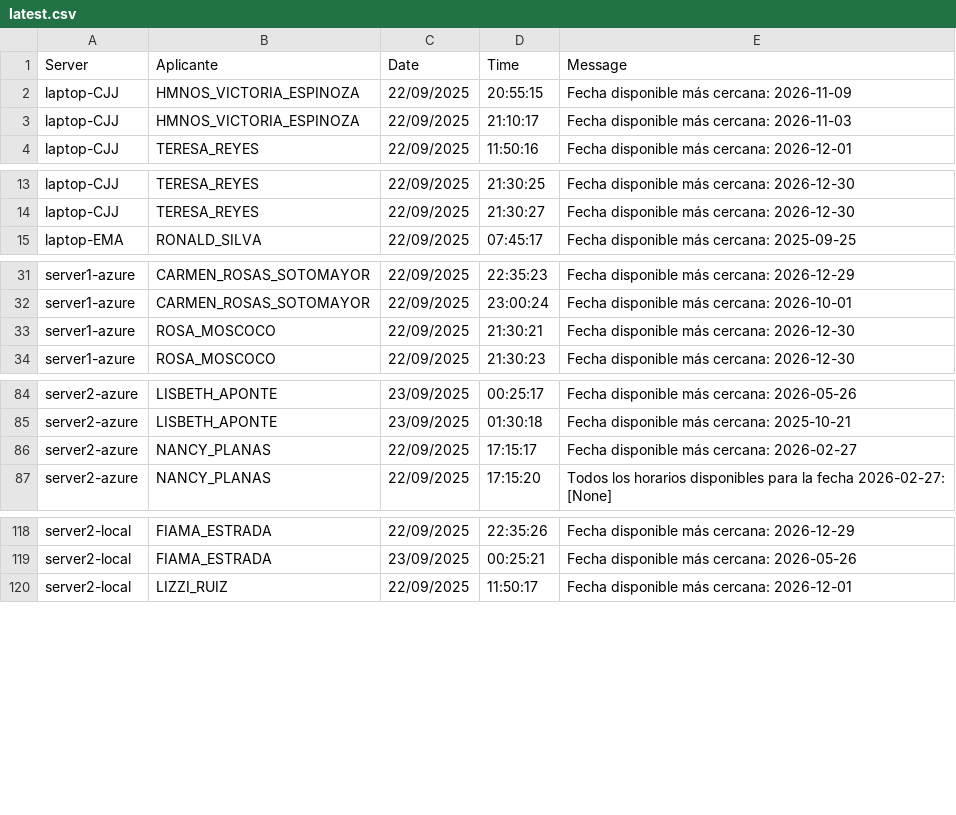
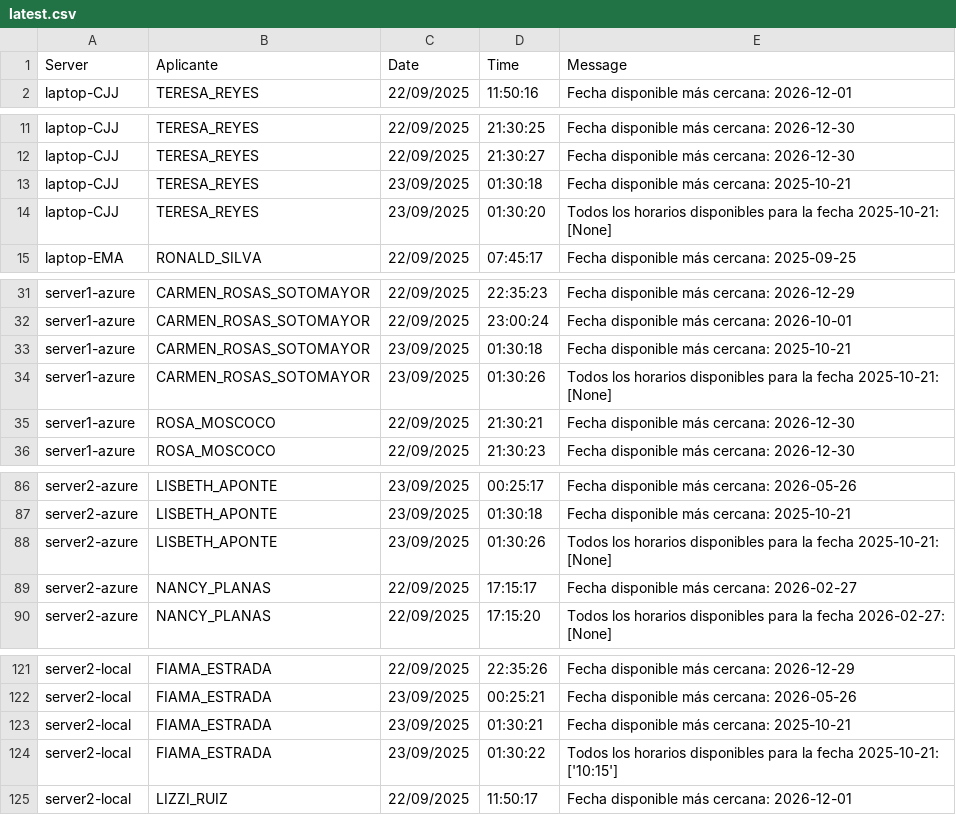
Before and after one commit to mcjha22025/disponibilidades, a CSV file: latest.csv, drawn as a sheet; only a part is shown, gaps mark what is left out; the diff covers the shown part only.

Commit message:
Actualiza latest.csv al 2025-09-23 01:41:57Z

```diff
--- a/latest.csv
+++ b/latest.csv
@@ -1,4 +1,2 @@
 Server,Aplicante,Date,Time,Message
-laptop-CJJ,HMNOS_VICTORIA_ESPINOZA,22/09/2025,20:55:15,Fecha disponible más cercana: 2026-11-09
-laptop-CJJ,HMNOS_VICTORIA_ESPINOZA,22/09/2025,21:10:17,Fecha disponible más cercana: 2026-11-03
 laptop-CJJ,TERESA_REYES,22/09/2025,11:50:16,Fecha disponible más cercana: 2026-12-01
@@ -14,2 +12,4 @@ laptop-CJJ,TERESA_REYES,22/09/2025,21:30:25,Fecha disponible más cercana: 2026-
 laptop-CJJ,TERESA_REYES,22/09/2025,21:30:27,Fecha disponible más cercana: 2026-12-30
+laptop-CJJ,TERESA_REYES,23/09/2025,01:30:18,Fecha disponible más cercana: 2025-10-21
+laptop-CJJ,TERESA_REYES,23/09/2025,01:30:20,Todos los horarios disponibles para la fecha 2025-10-21: [None]
 laptop-EMA,RONALD_SILVA,22/09/2025,07:45:17,Fecha disponible más cercana: 2025-09-25
@@ -32,2 +32,4 @@ server1-azure,CARMEN_ROSAS_SOTOMAYOR,22/09/2025,22:35:23,Fecha disponible más c
 server1-azure,CARMEN_ROSAS_SOTOMAYOR,22/09/2025,23:00:24,Fecha disponible más cercana: 2026-10-01
+server1-azure,CARMEN_ROSAS_SOTOMAYOR,23/09/2025,01:30:18,Fecha disponible más cercana: 2025-10-21
+server1-azure,CARMEN_ROSAS_SOTOMAYOR,23/09/2025,01:30:26,Todos los horarios disponibles para la fecha 2025-10-21: [None]
 server1-azure,ROSA_MOSCOCO,22/09/2025,21:30:21,Fecha disponible más cercana: 2026-12-30
@@ -85,2 +87,3 @@ server2-azure,LISBETH_APONTE,23/09/2025,00:25:17,Fecha disponible más cercana:
 server2-azure,LISBETH_APONTE,23/09/2025,01:30:18,Fecha disponible más cercana: 2025-10-21
+server2-azure,LISBETH_APONTE,23/09/2025,01:30:26,Todos los horarios disponibles para la fecha 2025-10-21: [None]
 server2-azure,NANCY_PLANAS,22/09/2025,17:15:17,Fecha disponible más cercana: 2026-02-27
@@ -119,2 +122,4 @@ server2-local,FIAMA_ESTRADA,22/09/2025,22:35:26,Fecha disponible más cercana: 2
 server2-local,FIAMA_ESTRADA,23/09/2025,00:25:21,Fecha disponible más cercana: 2026-05-26
+server2-local,FIAMA_ESTRADA,23/09/2025,01:30:21,Fecha disponible más cercana: 2025-10-21
+server2-local,FIAMA_ESTRADA,23/09/2025,01:30:22,Todos los horarios disponibles para la fecha 2025-10-21: ['10:15']
 server2-local,LIZZI_RUIZ,22/09/2025,11:50:17,Fecha disponible más cercana: 2026-12-01
```
Also changed, not shown: 1 added row elsewhere in this file.
